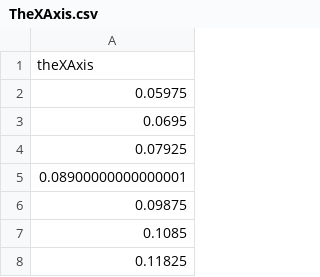
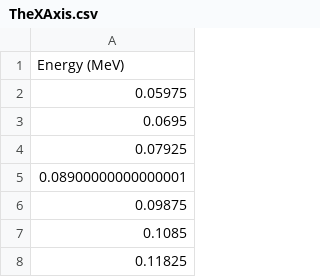
Before and after one commit to Dithizone/Math398-Project, a CSV file: data files/TheXAxis.csv, drawn as a sheet; only a part is shown.

```diff
--- a/data files/TheXAxis.csv
+++ b/data files/TheXAxis.csv
@@ -1,2 +1,2 @@
-theXAxis
+Energy (MeV)
 0.05975
```
Also changed, not shown: 3 other files.
